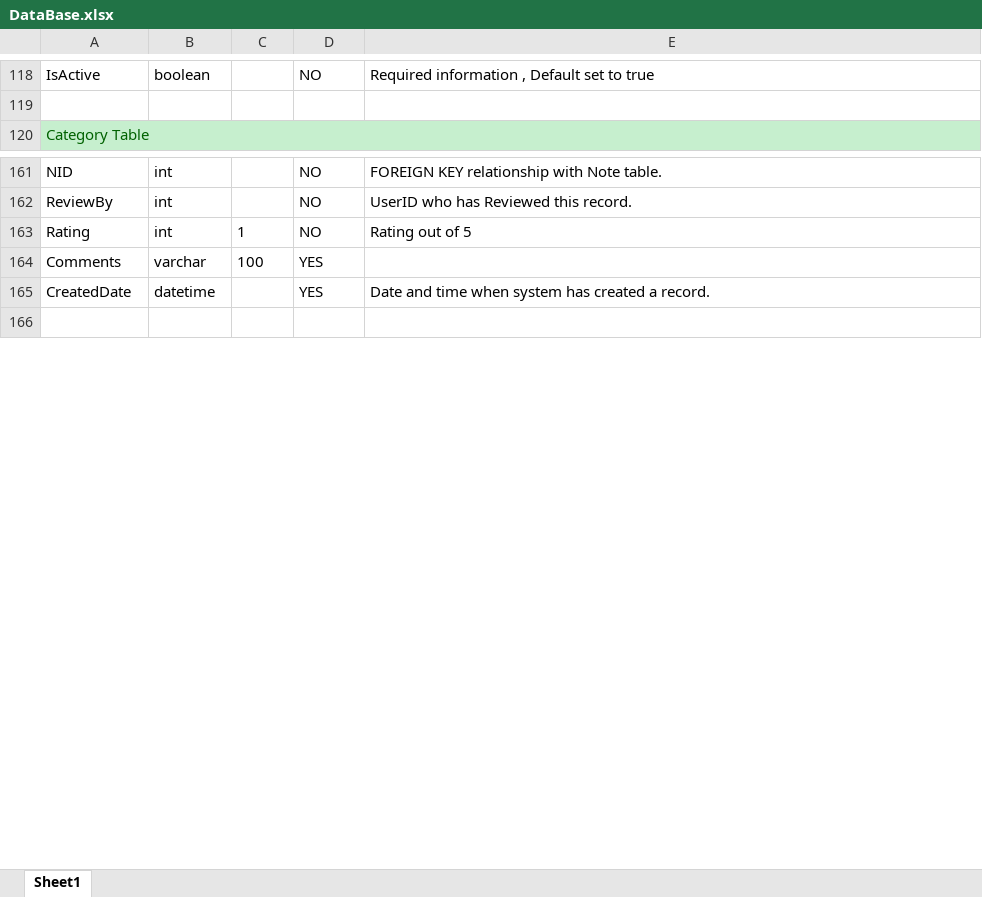
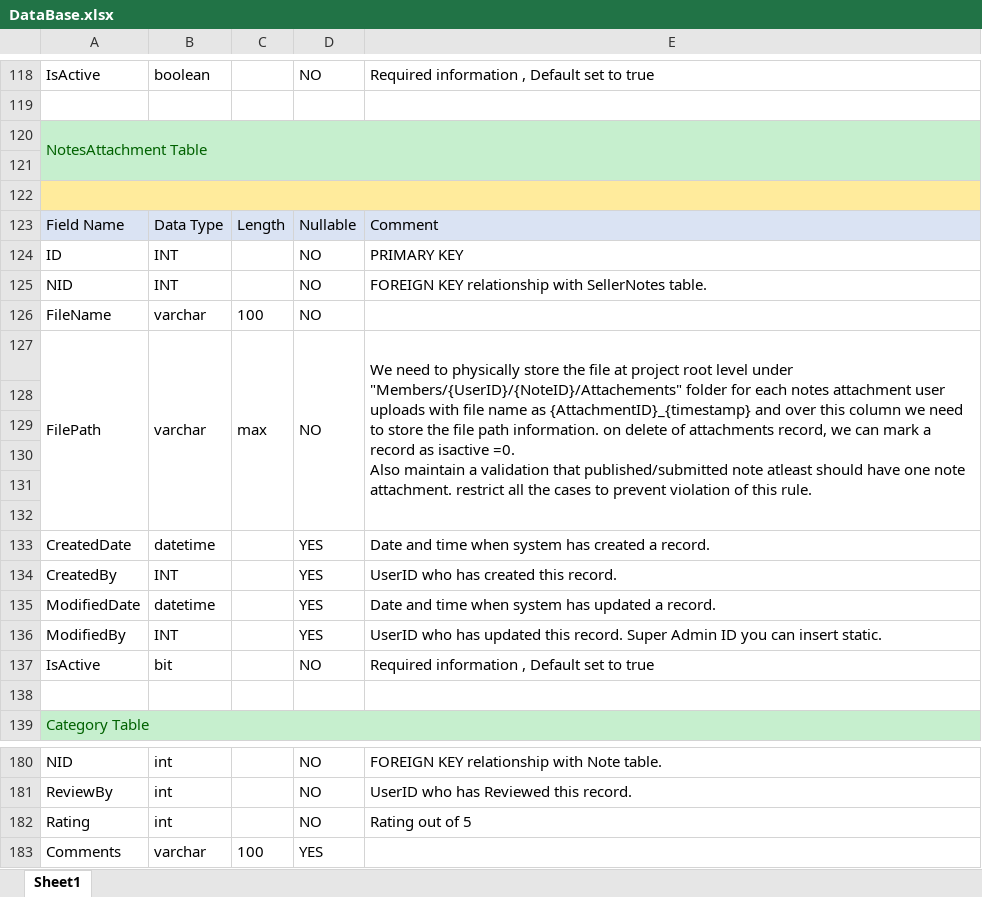
Before and after one commit to Yagnik-Gohil/NoteMarketPlaceHTML, an Excel workbook: Database/DataBase.xlsx, sheet Sheet1, drawn as a sheet; only a part is shown, gaps mark what is left out; the shorter side is filled out with more unchanged rows; values as stored, in another font and other column widths than the file's, no borders; addresses are those after the commit; ↵ is a line break in a cell; the diff names each change by its address in the sheet, - before the commit and + after, or states it on an @@ line.

Commit message:
Database Sheet Updates

```diff
--- a/Database/DataBase.xlsx (sheet Sheet1)
+++ b/Database/DataBase.xlsx (sheet Sheet1)
+row 120: NotesAttachment Table
+row 121: (empty)
+row 122: (empty)
+row 123: Field Name | Data Type | Length | Nullable | Comment
+row 124: ID | INT |  | NO | PRIMARY KEY
+row 125: NID | INT |  | NO | FOREIGN KEY relationship with SellerNotes table.
+row 126: FileName | varchar | 100 | NO
+row 127: FilePath | varchar | max | NO | We need to physically store the file at project root level under ↵ "Members/{UserID}/{NoteID}/Attachements" folder for each notes attachment user uploads with file name as {AttachmentID}_{timestamp} and over this column we need to store the file path information. on delete of attachments record, we can mark a record as isactive =0. ↵ Also maintain a validation that published/submitted note atleast should have one note attachment. restrict all the cases to prevent violation of this rule.
+row 128: (empty)
+row 129: (empty)
+row 130: (empty)
+row 131: (empty)
+row 132: (empty)
+row 133: CreatedDate | datetime |  | YES | Date and time when system has created a record.
+row 134: CreatedBy | INT |  | YES | UserID who has created this record.
+row 135: ModifiedDate | datetime |  | YES | Date and time when system has updated a record.
+row 136: ModifiedBy | INT |  | YES | UserID who has updated this record. Super Admin ID you can insert static.
+row 137: IsActive | bit |  | NO | Required information , Default set to true
+row 138: (empty)
-C182: 1
+C182: (empty)
```
